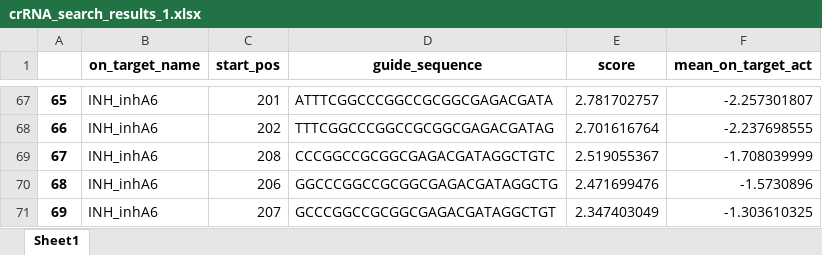
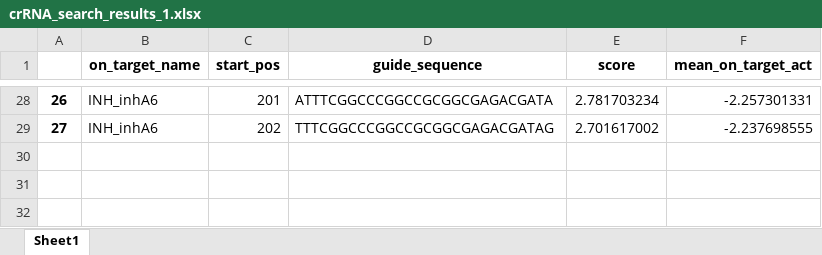
Before and after one commit to soonwoohong/badgers_search_guide, an Excel workbook: crRNA_search_results_1.xlsx, sheet Sheet1, drawn as a sheet; only a part is shown, gaps mark what is left out; values as stored, in another font and other column widths than the file's, no borders; removed rows and columns are numbered as before the commit, all else as after; the diff covers the shown part only; the diff names each change by its address in the sheet, - before the commit and + after, or states it on an @@ line.

```diff
--- a/crRNA_search_results_1.xlsx (sheet Sheet1)
+++ b/crRNA_search_results_1.xlsx (sheet Sheet1)
@@ column A renumbered between rows 2 and 29 @@
-E28 (score): 2.781702757
+E28 (score): 2.781703234
-F28 (mean_on_target_act): -2.257301807
+F28 (mean_on_target_act): -2.257301331
-E29 (score): 2.701616764
+E29 (score): 2.701617002
-row 69: 67 | INH_inhA6 | 208 | CCCGGCCGCGGCGAGACGATAGGCTGTC | 2.519055367 | -1.708039999
-row 70: 68 | INH_inhA6 | 206 | GGCCCGGCCGCGGCGAGACGATAGGCTG | 2.471699476 | -1.5730896
-row 71: 69 | INH_inhA6 | 207 | GCCCGGCCGCGGCGAGACGATAGGCTGT | 2.347403049 | -1.303610325
```
Also changed, not shown: 39 removed rows and 20 edited cells elsewhere in this sheet, crRNA_search_results_1_score.xlsx, crRNA_search_results_2.xlsx, 8 other files.
